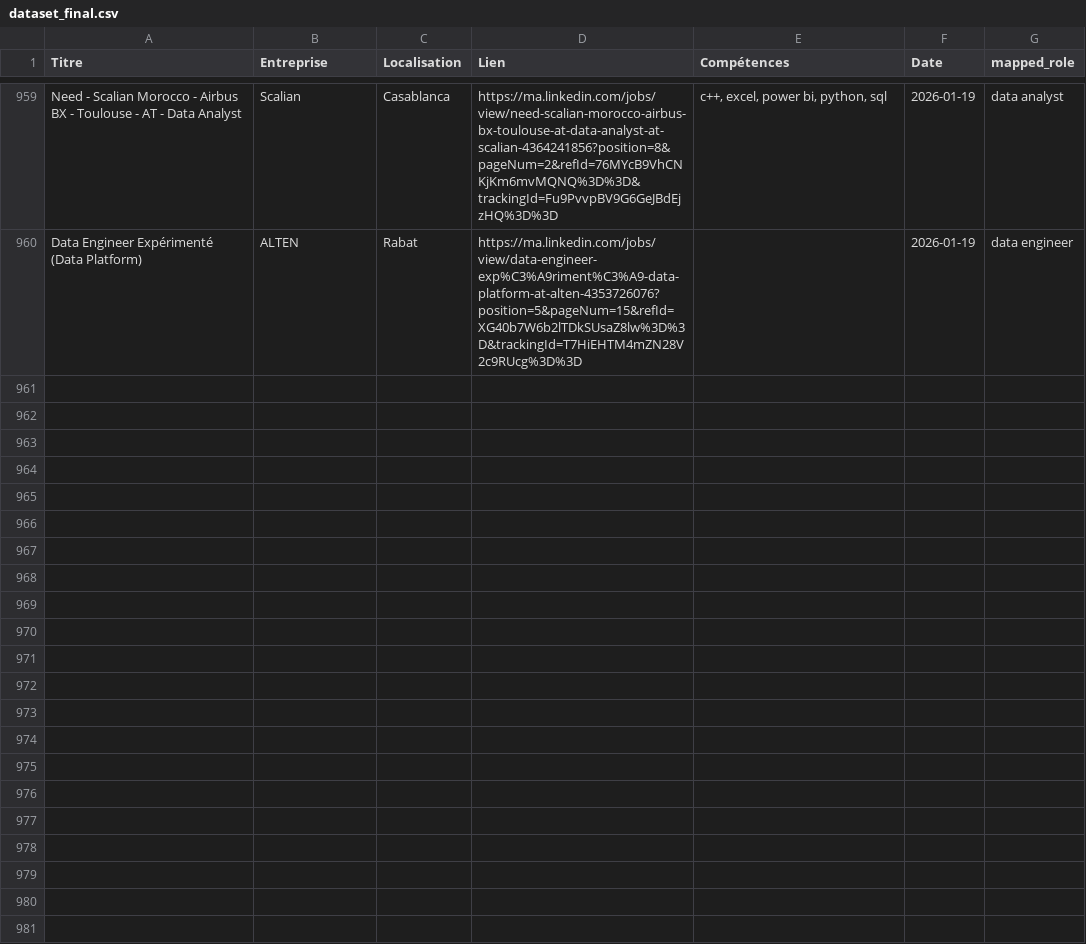
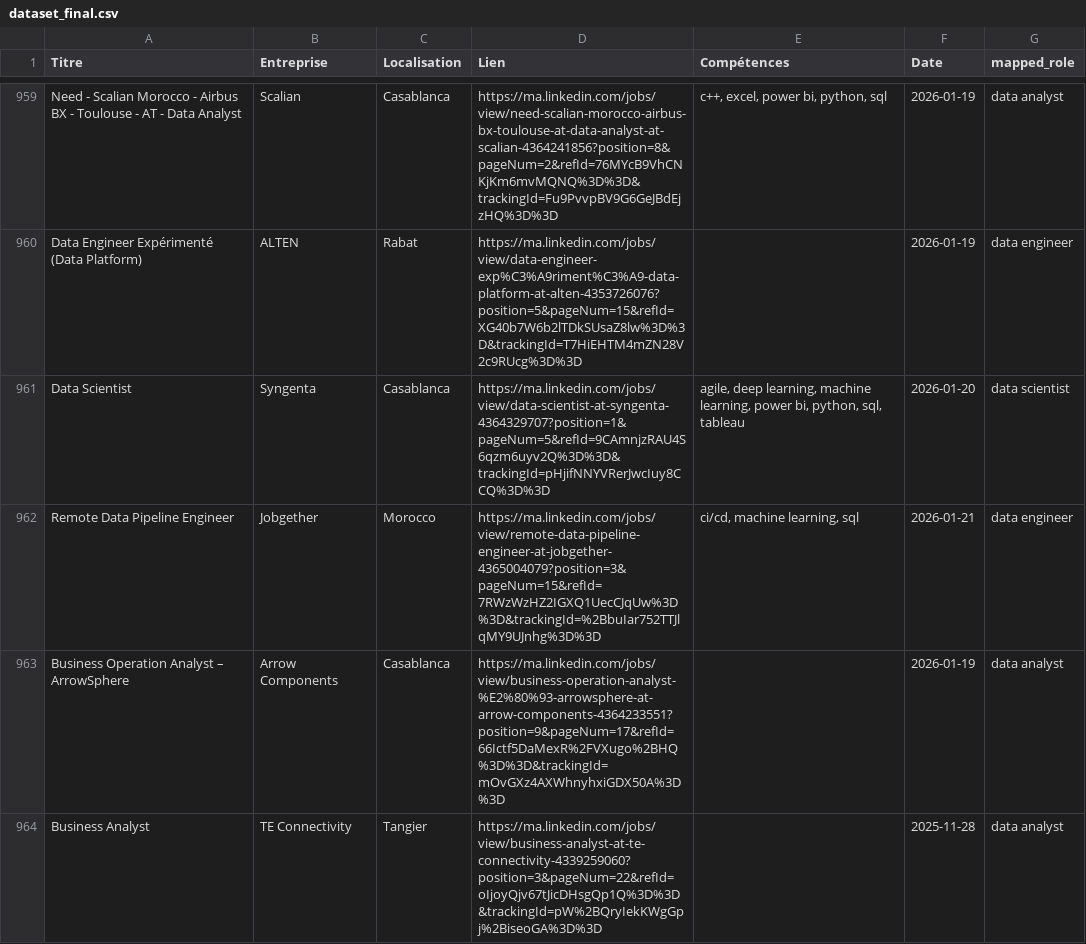
Before and after one commit to mouad-melloul/TechSight, a CSV file: data/dataset_final.csv, drawn as a sheet; only a part is shown, gaps mark what is left out; the diff names each change by its address in the sheet, - before the commit and + after, or states it on an @@ line.

```diff
--- a/data/dataset_final.csv
+++ b/data/dataset_final.csv
+row 961: Data Scientist | Syngenta | Casablanca | https://ma.linkedin.com/jobs/view/data-scientist-at-syngenta-4364329707?position=1&pageNum=5&refId=9CAmnjzRAU4S6qzm6uyv2Q%3D%3D&trackingId=pHjifNNYVRerJwcIuy8CCQ%3D%3D | agile, deep learning, machine learning, power bi, python, sql, tableau | 2026-01-20 | data scientist
+row 962: Remote Data Pipeline Engineer | Jobgether | Morocco | https://ma.linkedin.com/jobs/view/remote-data-pipeline-engineer-at-jobgether-4365004079?position=3&pageNum=15&refId=7RWzWzHZ2IGXQ1UecCJqUw%3D%3D&trackingId=%2BbuIar752TTJlqMY9UJnhg%3D%3D | ci/cd, machine learning, sql | 2026-01-21 | data engineer
+row 963: Business Operation Analyst – ArrowSphere | Arrow Components | Casablanca | https://ma.linkedin.com/jobs/view/business-operation-analyst-%E2%80%93-arrowsphere-at-arrow-components-4364233551?position=9&pageNum=17&refId=66Ictf5DaMexR%2FVXugo%2BHQ%3D%3D&trackingId=mOvGXz4AXWhnyhxiGDX50A%3D%3D |  | 2026-01-19 | data analyst
+row 964: Business Analyst | TE Connectivity | Tangier | https://ma.linkedin.com/jobs/view/business-analyst-at-te-connectivity-4339259060?position=3&pageNum=22&refId=oIjoyQjv67tJicDHsgQp1Q%3D%3D&trackingId=pW%2BQryIekKWgGpj%2BiseoGA%3D%3D |  | 2025-11-28 | data analyst
```
